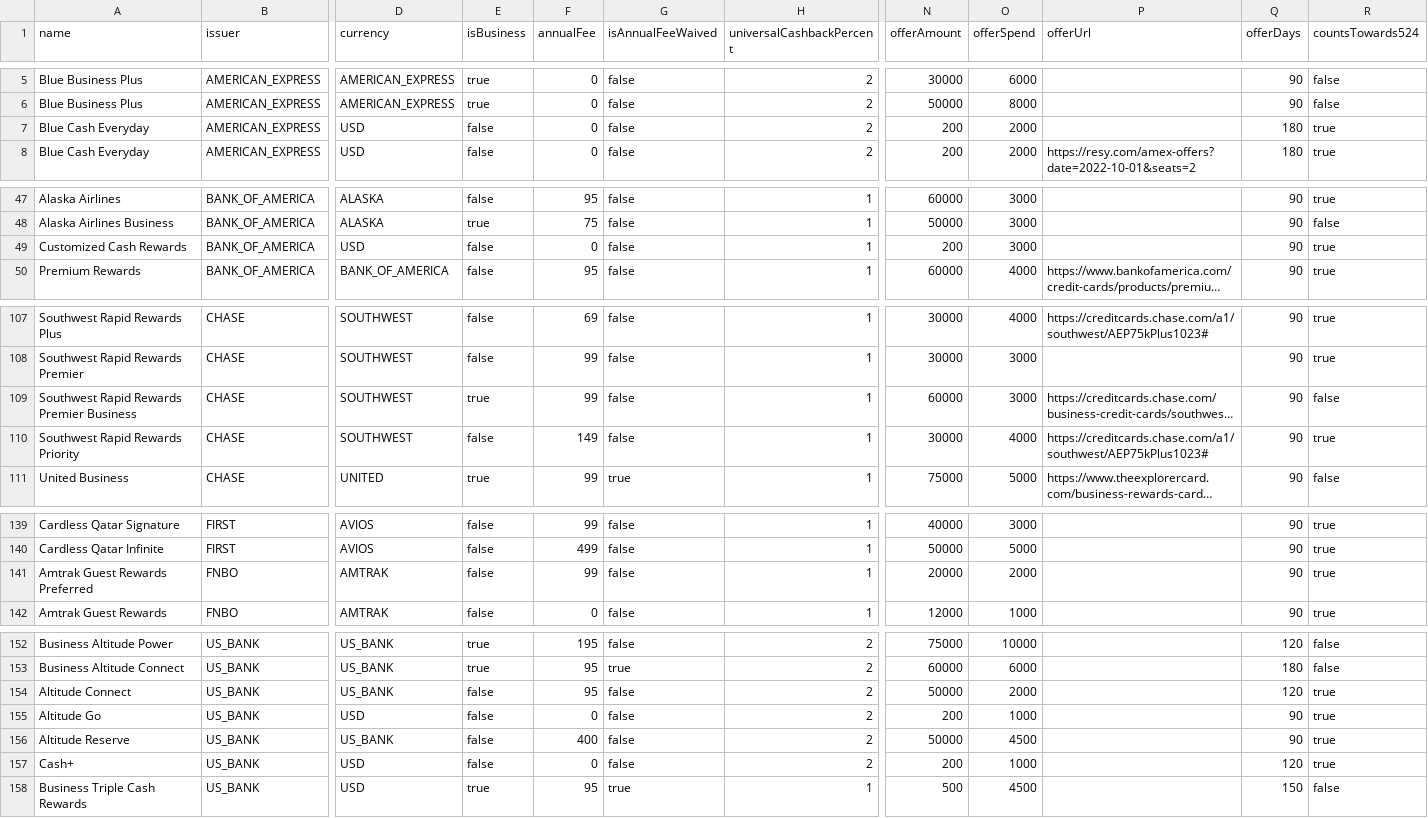
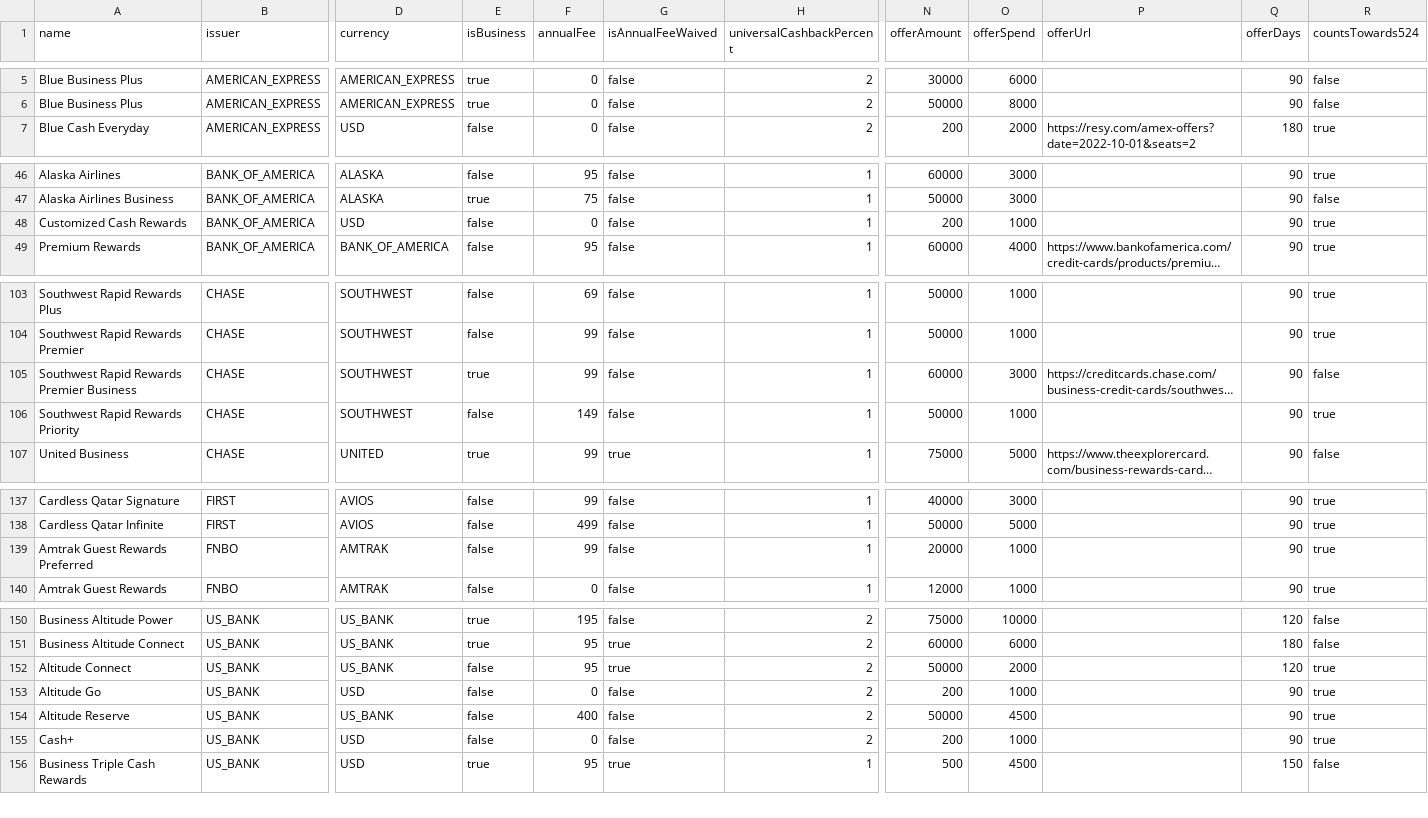
Before and after one commit to andenacitelli/credit-card-bonuses-api, a CSV file: exports/data.csv, drawn as a sheet; only a part is shown, gaps mark what is left out; long unchanged cells end in …; removed rows and columns are numbered as before the commit, all else as after; rows hold the shown columns only; the diff covers the shown part only; the diff names each change by its address in the sheet, - before the commit and + after, or states it on an @@ line.

```diff
--- a/exports/data.csv
+++ b/exports/data.csv
-row 7: Blue Cash Everyday | AMERICAN_EXPRESS | USD | false | 0 | false | 2 | 200 | 2000 |  | 180 | true
-O48 (offerSpend): 3000
+O48 (offerSpend): 1000
-N103:N104 (offerAmount): 30000
+N103:N104 (offerAmount): 50000
-O103 (offerSpend): 4000
+O103 (offerSpend): 1000
-P103 (offerUrl): https://creditcards.chase.com/a1/southwest/AEP75kPlus1023#
+P103 (offerUrl): (empty)
-O104 (offerSpend): 3000
+O104 (offerSpend): 1000
-N106 (offerAmount): 30000
+N106 (offerAmount): 50000
-O106 (offerSpend): 4000
+O106 (offerSpend): 1000
-P106 (offerUrl): https://creditcards.chase.com/a1/southwest/AEP75kPlus1023#
+P106 (offerUrl): (empty)
-O139 (offerSpend): 2000
+O139 (offerSpend): 1000
-G152 (isAnnualFeeWaived): false
+G152 (isAnnualFeeWaived): true
-Q155 (offerDays): 120
+Q155 (offerDays): 90
```
Also changed, not shown: 4 added rows, 5 removed rows and 24 edited cells elsewhere in this file, 14 other files.
